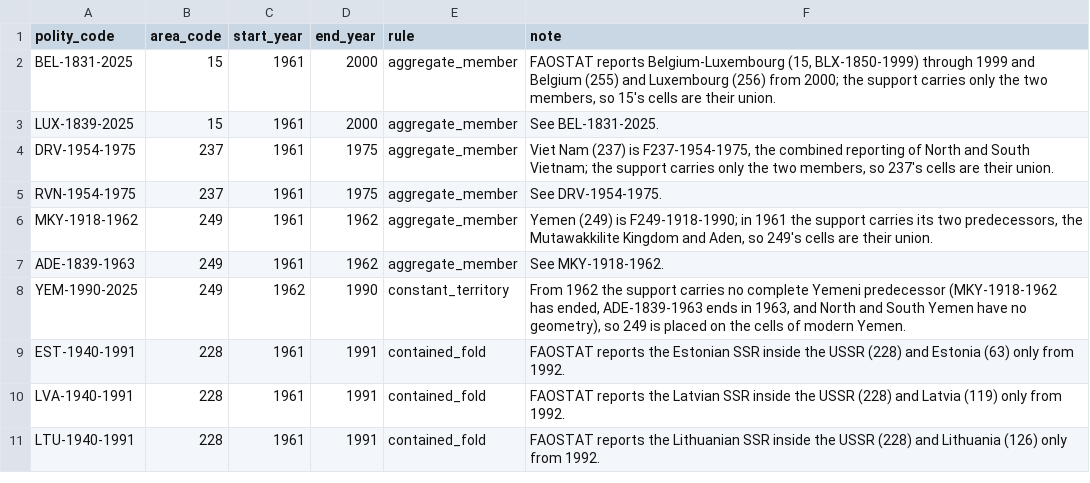
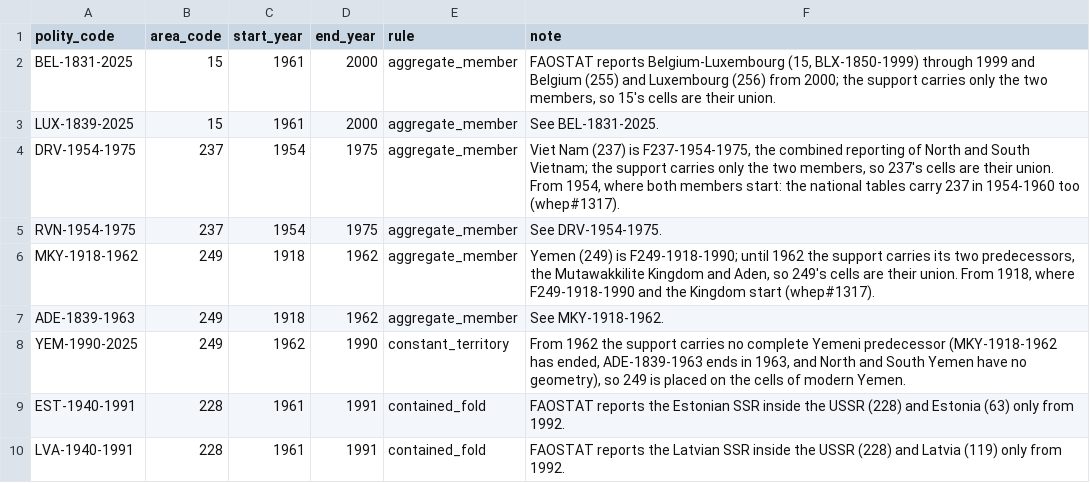
Before and after one commit to eduaguilera/whep, a CSV file: inst/extdata/polity_cell_support_map.csv, drawn as a sheet; only a part is shown; the shorter side is filled out with more unchanged rows.

```diff
--- a/inst/extdata/polity_cell_support_map.csv
+++ b/inst/extdata/polity_cell_support_map.csv
@@ -3,6 +3,6 @@ BEL-1831-2025,15,1961,2000,aggregate_member,"FAOSTAT reports Belgium-Luxembourg
 LUX-1839-2025,15,1961,2000,aggregate_member,"See BEL-1831-2025."
-DRV-1954-1975,237,1961,1975,aggregate_member,"Viet Nam (237) is F237-1954-1975, the combined reporting of North and South Vietnam; the support carries only the two members, so 237's cells are their union."
-RVN-1954-1975,237,1961,1975,aggregate_member,"See DRV-1954-1975."
-MKY-1918-1962,249,1961,1962,aggregate_member,"Yemen (249) is F249-1918-1990; in 1961 the support carries its two predecessors, the Mutawakkilite Kingdom and Aden, so 249's cells are their union."
-ADE-1839-1963,249,1961,1962,aggregate_member,"See MKY-1918-1962."
+DRV-1954-1975,237,1954,1975,aggregate_member,"Viet Nam (237) is F237-1954-1975, the combined reporting of North and South Vietnam; the support carries only the two members, so 237's cells are their union. From 1954, where both members start: the national tables carry 237 in 1954-1960 too (whep#1317)."
+RVN-1954-1975,237,1954,1975,aggregate_member,"See DRV-1954-1975."
+MKY-1918-1962,249,1918,1962,aggregate_member,"Yemen (249) is F249-1918-1990; until 1962 the support carries its two predecessors, the Mutawakkilite Kingdom and Aden, so 249's cells are their union. From 1918, where F249-1918-1990 and the Kingdom start (whep#1317)."
+ADE-1839-1963,249,1918,1962,aggregate_member,"See MKY-1918-1962."
 YEM-1990-2025,249,1962,1990,constant_territory,"From 1962 the support carries no complete Yemeni predecessor (MKY-1918-1962 has ended, ADE-1839-1963 ends in 1963, and North and South Yemen have no geometry), so 249 is placed on the cells of modern Yemen."
```
Also changed, not shown: 8 other files.
